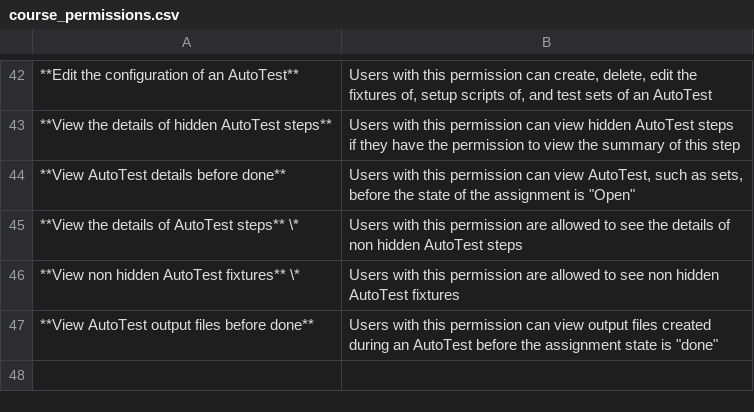
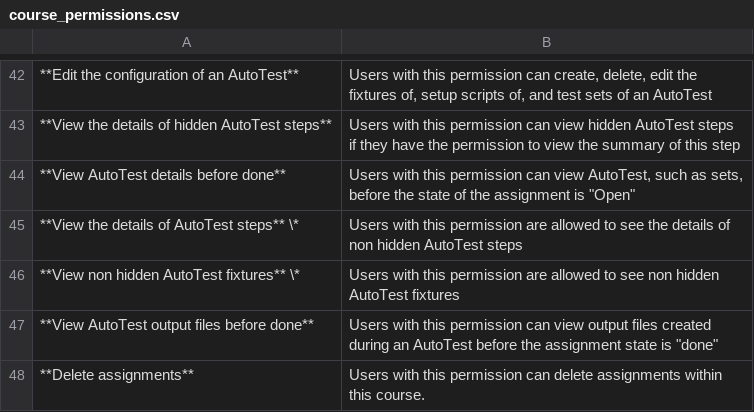
Before and after one commit to te5in/CodeGra.de, a CSV file: docs/course_permissions.csv, drawn as a sheet; only a part is shown, gaps mark what is left out; the diff names each change by its address in the sheet, - before the commit and + after, or states it on an @@ line.

Commit message:
Make it possible to delete assignments (#1222)

```diff
--- a/docs/course_permissions.csv
+++ b/docs/course_permissions.csv
+row 48: **Delete assignments** | Users with this permission can delete assignments within this course.
```
Also changed, not shown: 21 other files.
